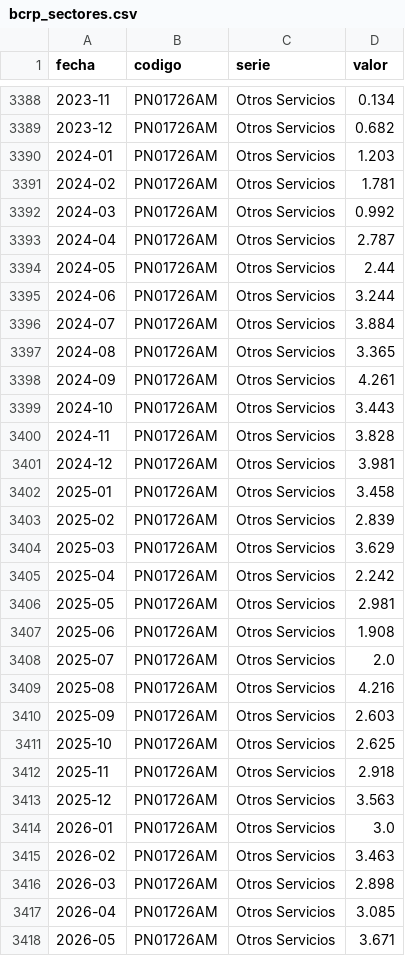
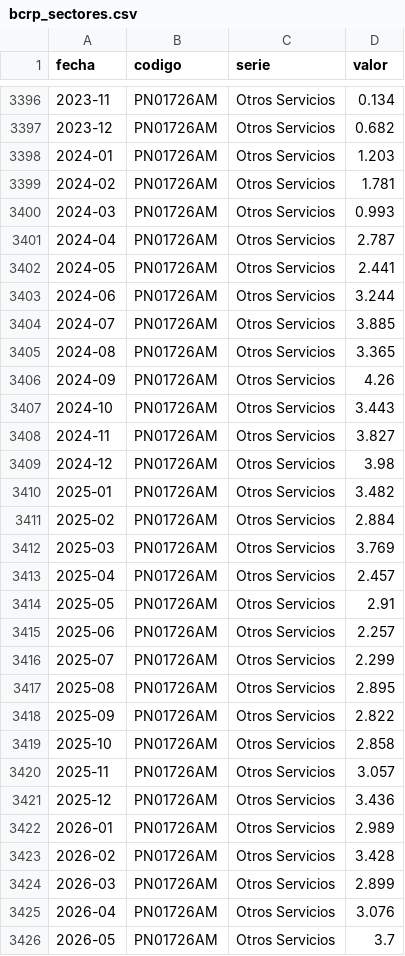
Before and after one commit to MaykolRamirez/FENOMENO-NI-O-PI, a CSV file: data/bcrp_sectores.csv, drawn as a sheet; only a part is shown, gaps mark what is left out; the diff covers the shown part only.

```diff
--- a/data/bcrp_sectores.csv
+++ b/data/bcrp_sectores.csv
@@ -3391,28 +3399,28 @@ fecha,codigo,serie,valor
 2024-02,PN01726AM,Otros Servicios,1.781
-2024-03,PN01726AM,Otros Servicios,0.992
+2024-03,PN01726AM,Otros Servicios,0.993
 2024-04,PN01726AM,Otros Servicios,2.787
-2024-05,PN01726AM,Otros Servicios,2.44
+2024-05,PN01726AM,Otros Servicios,2.441
 2024-06,PN01726AM,Otros Servicios,3.244
-2024-07,PN01726AM,Otros Servicios,3.884
+2024-07,PN01726AM,Otros Servicios,3.885
 2024-08,PN01726AM,Otros Servicios,3.365
-2024-09,PN01726AM,Otros Servicios,4.261
+2024-09,PN01726AM,Otros Servicios,4.26
 2024-10,PN01726AM,Otros Servicios,3.443
-2024-11,PN01726AM,Otros Servicios,3.828
-2024-12,PN01726AM,Otros Servicios,3.981
-2025-01,PN01726AM,Otros Servicios,3.458
-2025-02,PN01726AM,Otros Servicios,2.839
-2025-03,PN01726AM,Otros Servicios,3.629
-2025-04,PN01726AM,Otros Servicios,2.242
-2025-05,PN01726AM,Otros Servicios,2.981
-2025-06,PN01726AM,Otros Servicios,1.908
-2025-07,PN01726AM,Otros Servicios,2.0
-2025-08,PN01726AM,Otros Servicios,4.216
-2025-09,PN01726AM,Otros Servicios,2.603
-2025-10,PN01726AM,Otros Servicios,2.625
-2025-11,PN01726AM,Otros Servicios,2.918
-2025-12,PN01726AM,Otros Servicios,3.563
-2026-01,PN01726AM,Otros Servicios,3.0
-2026-02,PN01726AM,Otros Servicios,3.463
-2026-03,PN01726AM,Otros Servicios,2.898
-2026-04,PN01726AM,Otros Servicios,3.085
-2026-05,PN01726AM,Otros Servicios,3.671
+2024-11,PN01726AM,Otros Servicios,3.827
+2024-12,PN01726AM,Otros Servicios,3.98
+2025-01,PN01726AM,Otros Servicios,3.482
+2025-02,PN01726AM,Otros Servicios,2.884
+2025-03,PN01726AM,Otros Servicios,3.769
+2025-04,PN01726AM,Otros Servicios,2.457
+2025-05,PN01726AM,Otros Servicios,2.91
+2025-06,PN01726AM,Otros Servicios,2.257
+2025-07,PN01726AM,Otros Servicios,2.299
+2025-08,PN01726AM,Otros Servicios,2.895
+2025-09,PN01726AM,Otros Servicios,2.822
+2025-10,PN01726AM,Otros Servicios,2.858
+2025-11,PN01726AM,Otros Servicios,3.057
+2025-12,PN01726AM,Otros Servicios,3.436
+2026-01,PN01726AM,Otros Servicios,2.989
+2026-02,PN01726AM,Otros Servicios,3.428
+2026-03,PN01726AM,Otros Servicios,2.899
+2026-04,PN01726AM,Otros Servicios,3.076
+2026-05,PN01726AM,Otros Servicios,3.7
```
Also changed, not shown: 10 added rows and 124 edited cells elsewhere in this file, data/coes_diario.csv, data/coes_mensual.csv, 17 other files.
